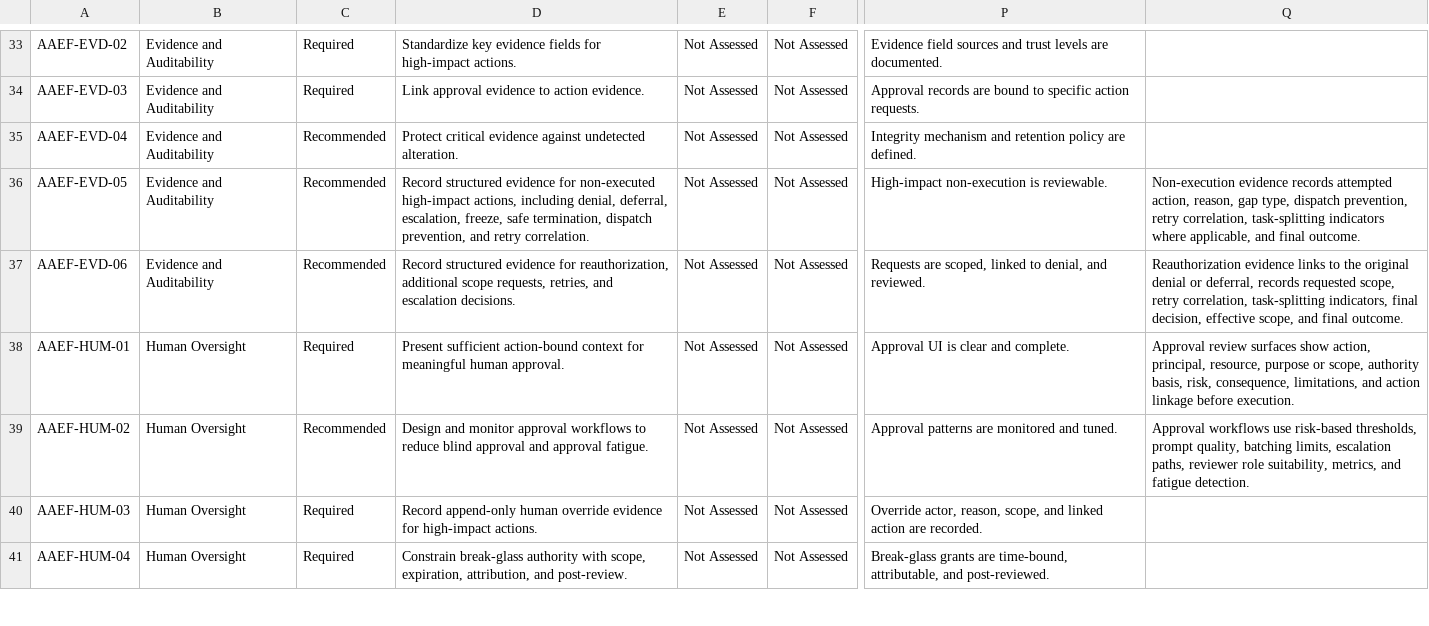
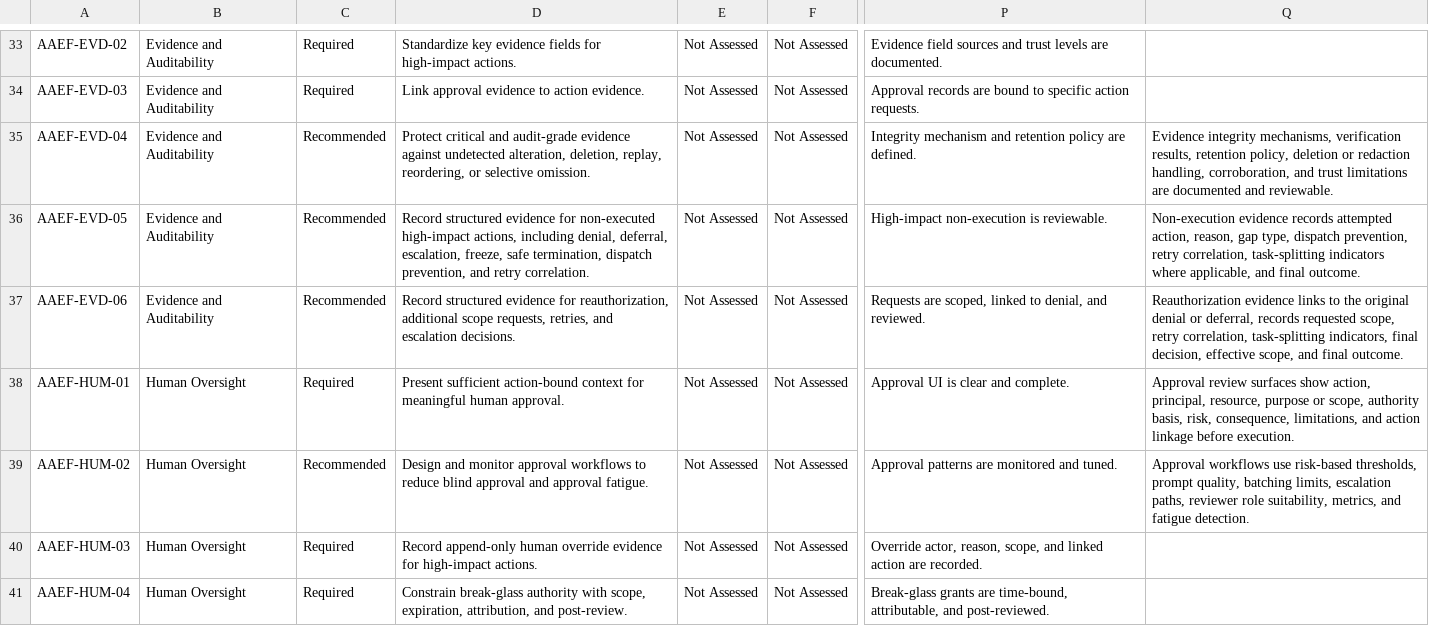
Before and after one commit to mkz0010/agentic-authority-evidence-framework, a CSV file: assessment/aaef-assessment-worksheet-v0.2-draft.csv, drawn as a sheet; only a part is shown, gaps mark what is left out; the diff names each change by its address in the sheet, - before the commit and + after, or states it on an @@ line.

```diff
--- a/assessment/aaef-assessment-worksheet-v0.2-draft.csv
+++ b/assessment/aaef-assessment-worksheet-v0.2-draft.csv
-D35: Protect critical evidence against undetected alteration.
+D35: Protect critical and audit-grade evidence against undetected alteration, deletion, replay, reordering, or selective omission.
-Q35: (empty)
+Q35: Evidence integrity mechanisms, verification results, retention policy, deletion or redaction handling, corroboration, and trust limitations are documented and reviewable.
```
Also changed, not shown: assessment/aaef-testing-procedures-v0.4-draft.csv, controls/aaef-controls-v0.1.csv, 1 other file.
